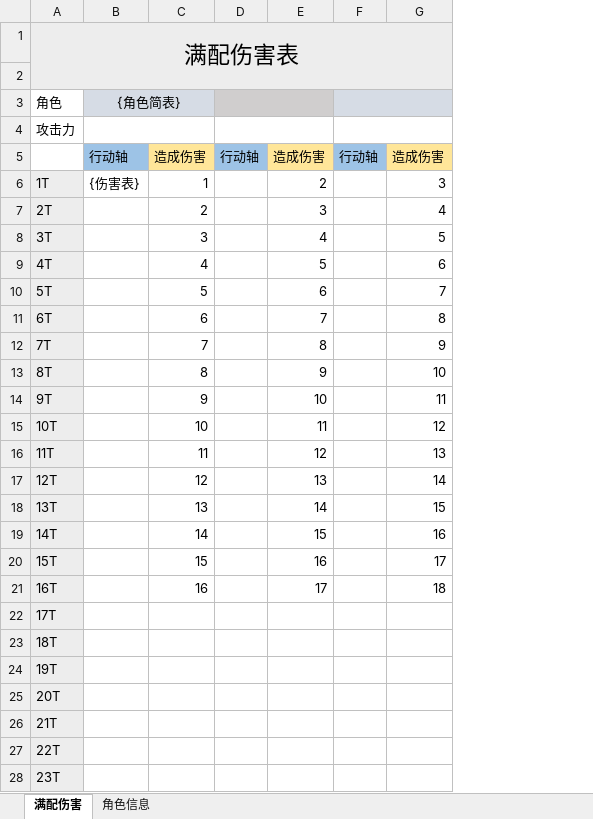
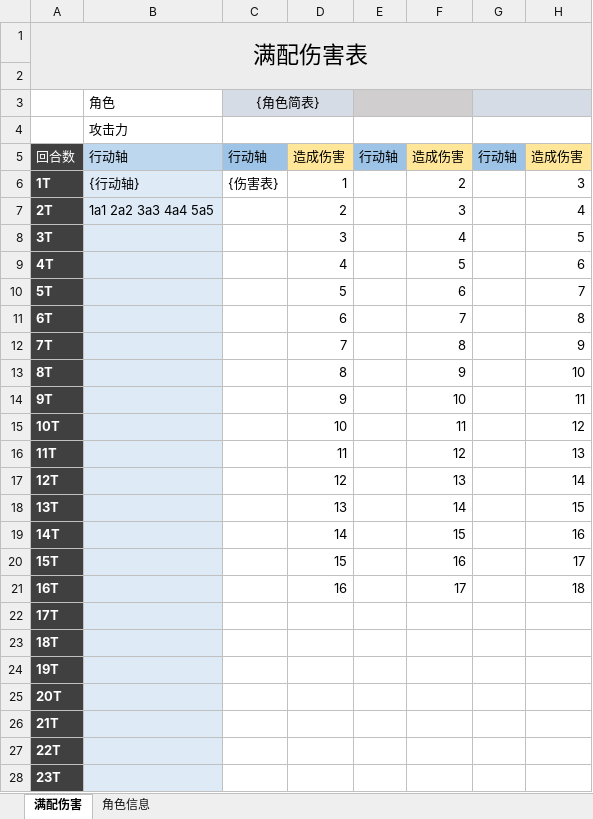
Before and after one commit to RShock/fumaSim, an Excel workbook: src/main/resources/全方位测试输出表样板.xlsx, sheet 满配伤害, drawn as a sheet; only a part is shown; values as stored, in another font and other column widths than the file's, no borders; charts and pictures and conditional formats not drawn; the diff covers the shown part only; the diff names each change by its address in the sheet, - before the commit and + after, or states it on an @@ line.

```diff
--- a/src/main/resources/全方位测试输出表样板.xlsx (sheet 满配伤害)
+++ b/src/main/resources/全方位测试输出表样板.xlsx (sheet 满配伤害)
+column B (角色), rows 4-7: 攻击力 | 行动轴 | {行动轴} | 1a1 2a2 3a3 4a4 5a5
-A3: 角色
+A3: (empty)
-A4: 攻击力
+A4: (empty)
-A5: (empty)
+A5: 回合数
-A5 fill: none
+A5 fill: #404040
@@ A6:A28 fill: #EDEDED → #404040, bold: off → on, text colour: black → #FFFFFF @@
```
Also changed, not shown: cell formats elsewhere in this sheet, formulas that keep their value, charts or pictures, src/main/resources/单次测试输出表样板.xlsx, src/main/resources/角色技能资料.xlsx, 8 other files.
